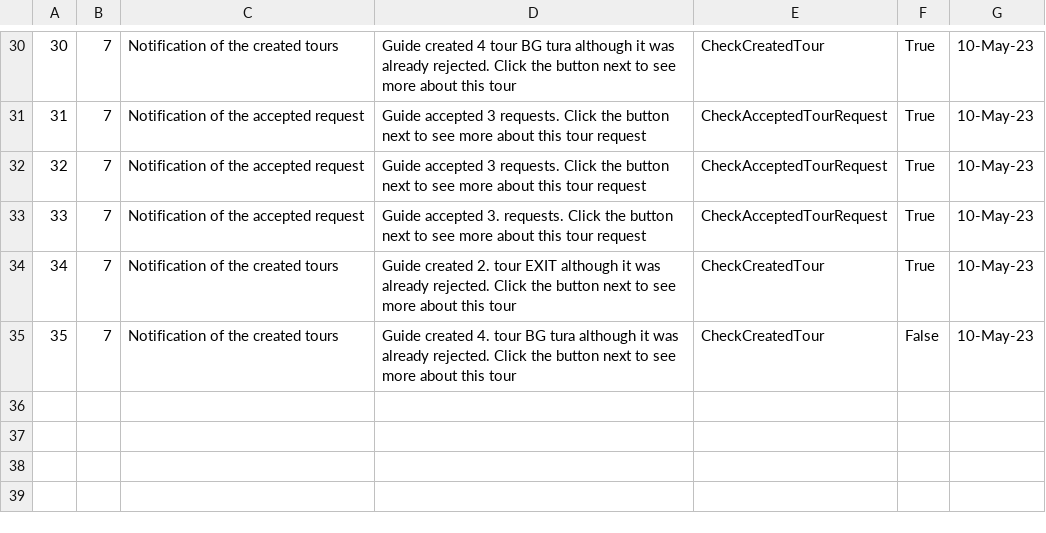
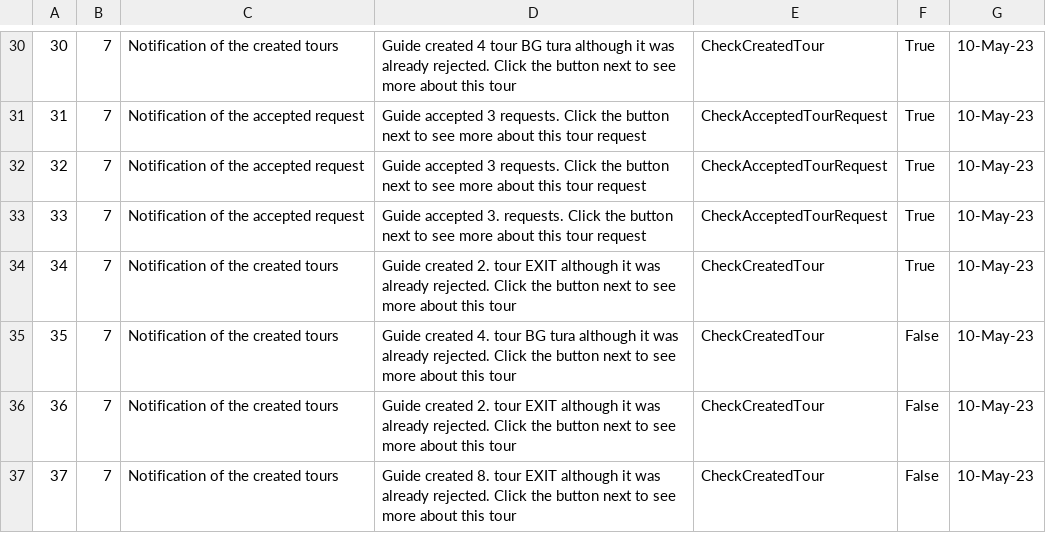
Before and after one commit to HelenaJovic/SIMS-Projekat, a CSV file: InitialProject/InitialProject/Resources/Data/notifications.csv, drawn as a sheet; only a part is shown, gaps mark what is left out; the diff names each change by its address in the sheet, - before the commit and + after, or states it on an @@ line.

```diff
--- a/InitialProject/InitialProject/Resources/Data/notifications.csv
+++ b/InitialProject/InitialProject/Resources/Data/notifications.csv
+row 36: 36 | 7 | Notification of the created tours | Guide created 2. tour EXIT although it was already rejected. Click the button next to see more about this tour | CheckCreatedTour | False | 10-May-23
+row 37: 37 | 7 | Notification of the created tours | Guide created 8. tour EXIT although it was already rejected. Click the button next to see more about this tour | CheckCreatedTour | False | 10-May-23
```
Also changed, not shown: InitialProject/InitialProject/Resources/Data/tourrequests.csv, InitialProject/InitialProject/Resources/Data/tours.csv, 20 other files.
